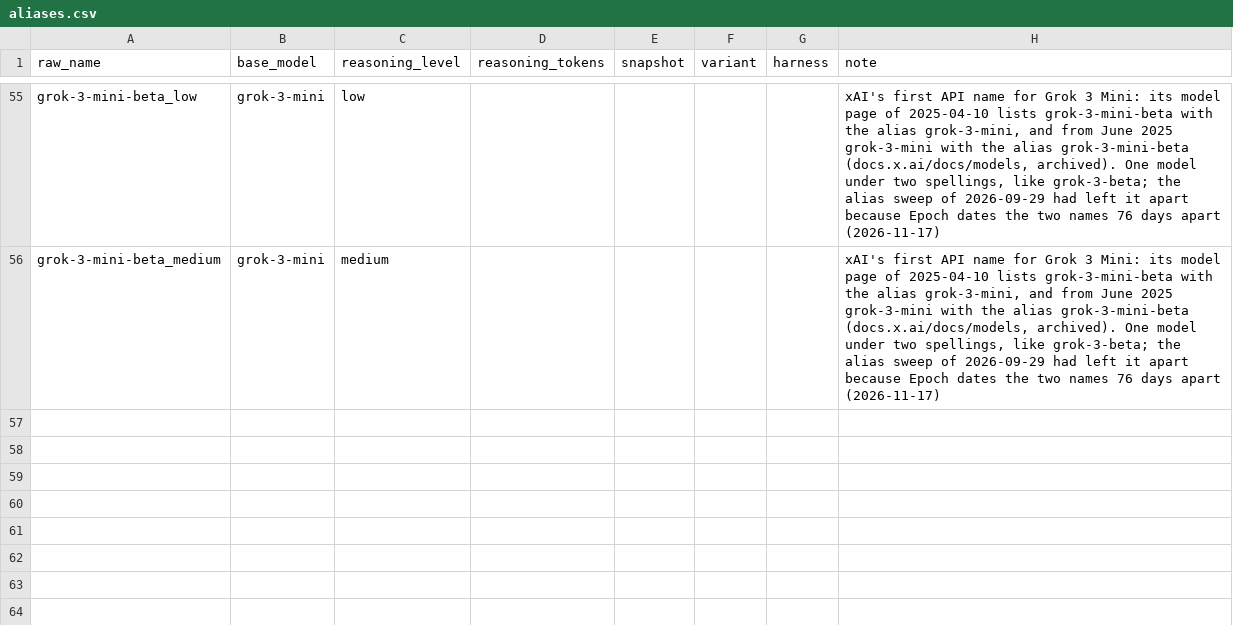
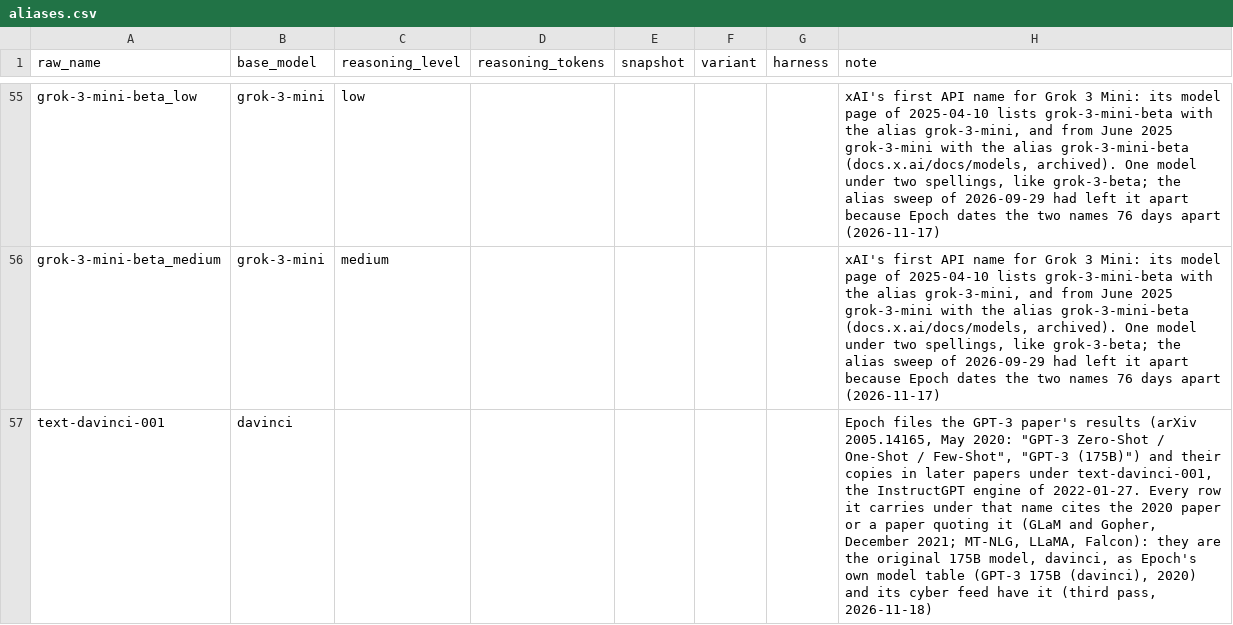
Before and after one commit to General-Purpose-AI-Policy-Lab/benchmark-data-pipeline, a CSV file: 0_input/feed/epoch/aliases.csv, drawn as a sheet; only a part is shown, gaps mark what is left out.

```diff
--- a/0_input/feed/epoch/aliases.csv
+++ b/0_input/feed/epoch/aliases.csv
@@ -56 +56,2 @@ grok-3-mini-beta_low,grok-3-mini,low,,,,,"xAI's first API name for Grok 3 Mini:
 grok-3-mini-beta_medium,grok-3-mini,medium,,,,,"xAI's first API name for Grok 3 Mini: its model page of 2025-04-10 lists grok-3-mini-beta with the alias grok-3-mini, and from June 2025 grok-3-mini with the alias grok-3-mini-beta (docs.x.ai/docs/models, archived). One model under two spellings, like grok-3-beta; the alias sweep of 2026-09-29 had left it apart because Epoch dates the two names 76 days apart (2026-11-17)"
+text-davinci-001,davinci,,,,,,"Epoch files the GPT-3 paper's results (arXiv 2005.14165, May 2020: ""GPT-3 Zero-Shot / One-Shot / Few-Shot"", ""GPT-3 (175B)"") and their copies in later papers under text-davinci-001, the InstructGPT engine of 2022-01-27. Every row it carries under that name cites the 2020 paper or a paper quoting it (GLaM and Gopher, December 2021; MT-NLG, LLaMA, Falcon): they are the original 175B model, davinci, as Epoch's own model table (GPT-3 175B (davinci), 2020) and its cyber feed have it (third pass, 2026-11-18)"
```
Also changed, not shown: 0_input/feed/board_rows/board_rows.csv, 0_input/metadata/release_dates.csv, 5 other files.
